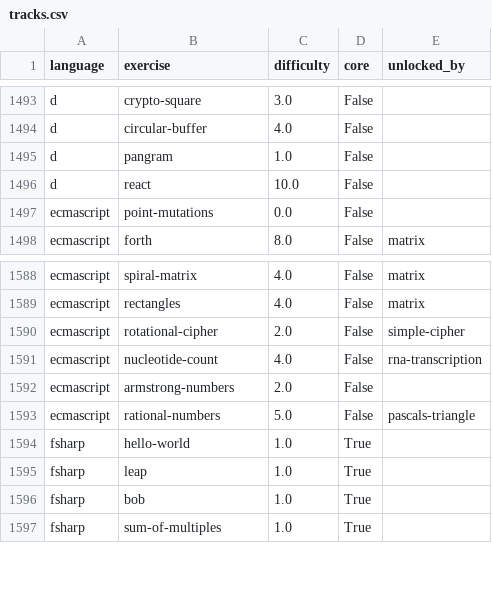
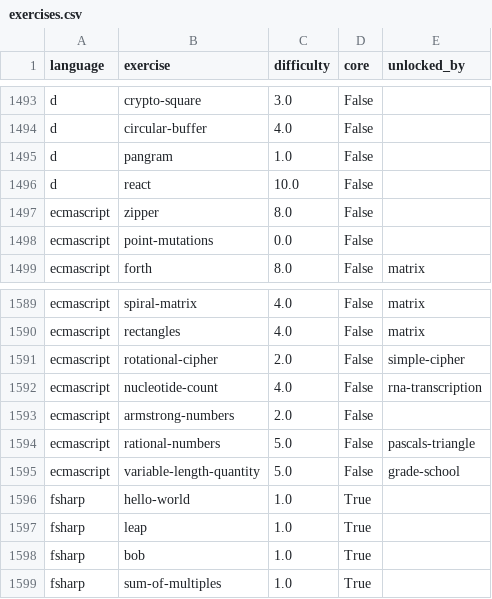
Before and after one commit to pedmiston/exercism-problems, a CSV file: data-raw/exercises.csv (was tracks.csv), drawn as a sheet; only a part is shown, gaps mark what is left out; the diff names each change by its address in the sheet, - before the commit and + after, or states it on an @@ line.

Commit message:
Refactor to put data in data-raw/

```diff
--- a/tracks.csv
+++ b/data-raw/exercises.csv
+row 1497: ecmascript | zipper | 8.0 | False
+row 1595: ecmascript | variable-length-quantity | 5.0 | False | grade-school
```
Also changed, not shown: 5 other files.
